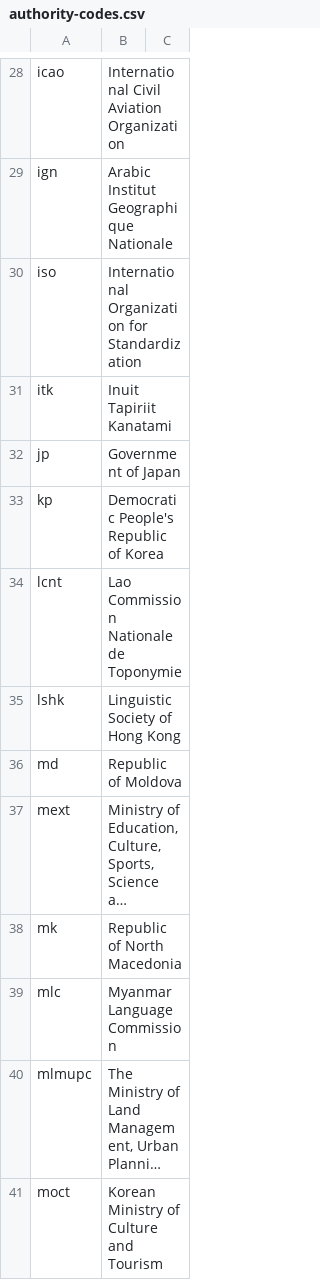
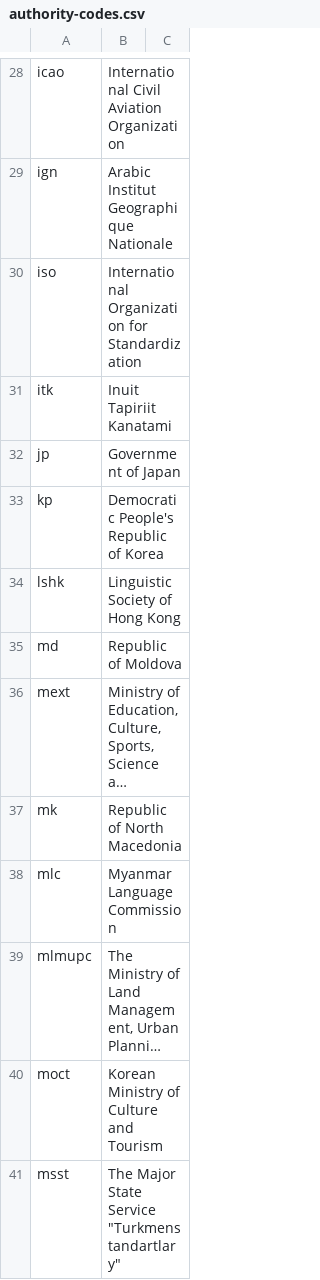
Before and after one commit to CalConnect/csd-transcription-systems, a CSV file: sources/data/authority-codes.csv, drawn as a sheet; only a part is shown, gaps mark what is left out; the shorter side is filled out with more unchanged rows; long unchanged cells end in ….

Commit message:
Use cnt intead of lcnt
Fixes #32

```diff
--- a/sources/data/authority-codes.csv
+++ b/sources/data/authority-codes.csv
@@ -33,3 +33,2 @@ jp,Government of Japan,
 kp,Democratic People's Republic of Korea,
-lcnt,Lao Commission Nationale de Toponymie,
 lshk,Linguistic Society of Hong Kong,
```
Also changed, not shown: sources/data/codes.csv.
